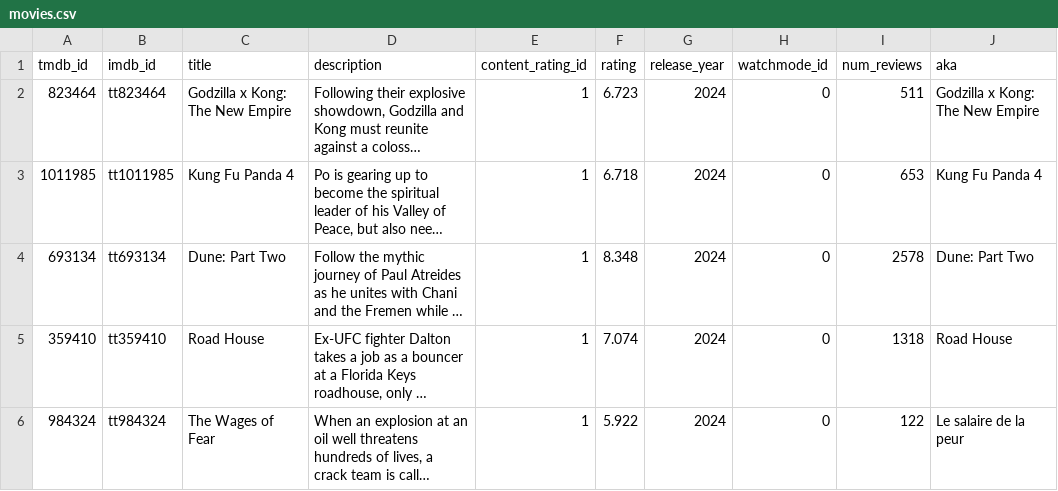
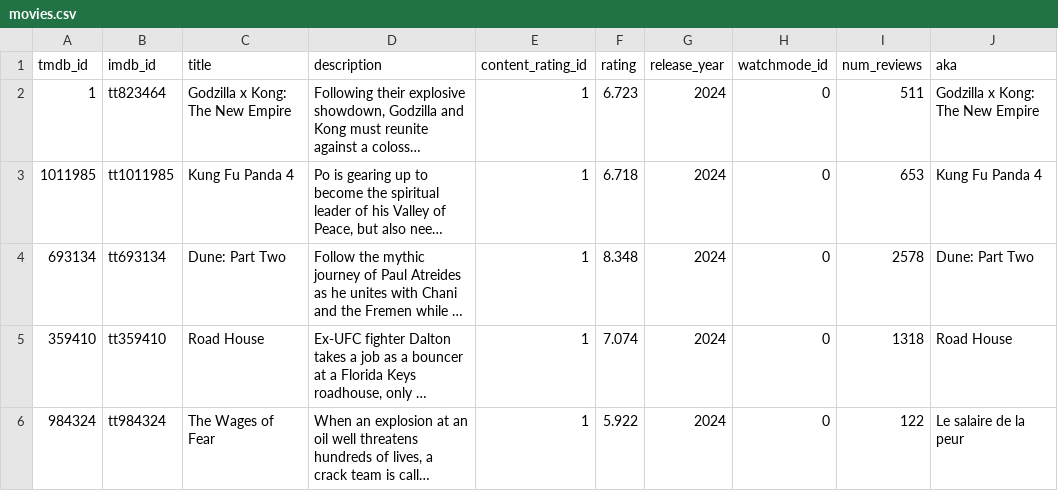
Before and after one commit to kokkuri3/Datasets, a CSV file: movies.csv, drawn as a sheet; only a part is shown; long unchanged cells end in …; the diff names each change by its address in the sheet, - before the commit and + after, or states it on an @@ line.

Commit message:
Update movies.csv

```diff
--- a/movies.csv
+++ b/movies.csv
-A2 (tmdb_id): 823464
+A2 (tmdb_id): 1
```
